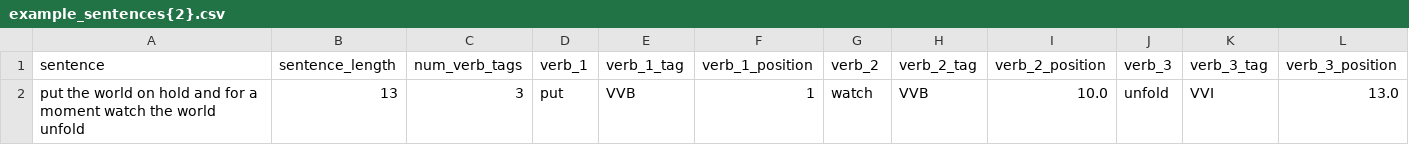
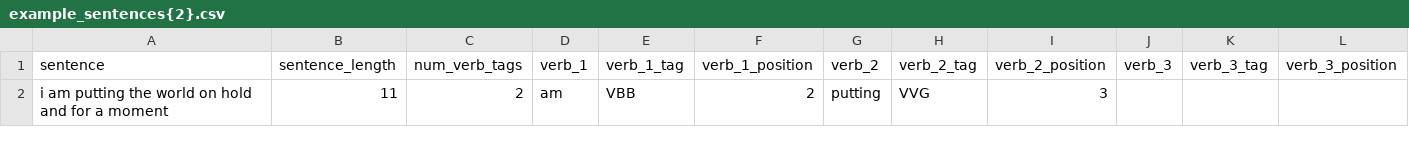
Before and after one commit to ooominds/ndltenses, a CSV file: test_location/data_preparation/extract/Data_shared/Results/example_sentences{2}.csv, drawn as a sheet; removed rows and columns are numbered as before the commit, all else as after; the diff names each change by its address in the sheet, - before the commit and + after, or states it on an @@ line.

```diff
--- a/test_location/data_preparation/extract/Data_shared/Results/example_sentences{2}.csv
+++ b/test_location/data_preparation/extract/Data_shared/Results/example_sentences{2}.csv
-row 2: put the world on hold and for a moment watch the world unfold | 13 | 3 | put | VVB | 1 | watch | VVB | 10.0 | unfold | VVI | 13.0
+row 2: i am putting the world on hold and for a moment | 11 | 2 | am | VBB | 2 | putting | VVG | 3
```
Also changed, not shown: test_location/data_preparation/annotate_complex_sentences/Data_shared/NoDoparallel/tenses_annotated_noinf.csv, test_location/data_preparation/annotate_complex_sentences/Results/sentences_clean.csv, 15 other files.
